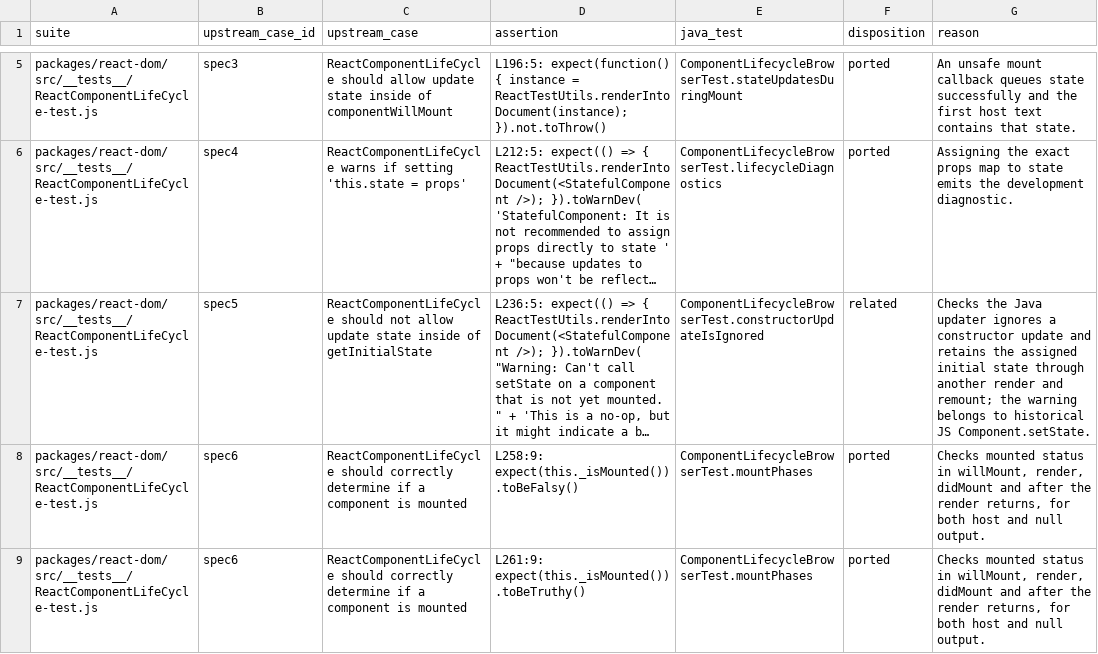
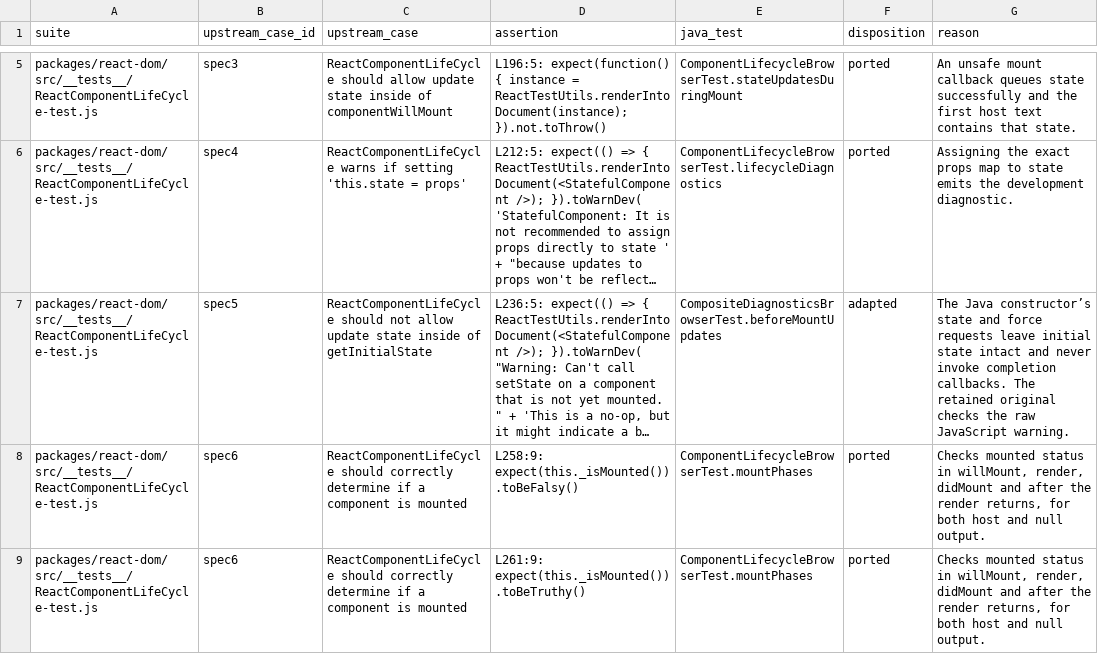
Before and after one commit to react4j/react4j, a TSV file: tools/verification/runtime/upstream/component-lifecycle-assertions.tsv, drawn as a sheet; only a part is shown, gaps mark what is left out; long unchanged cells end in …; the diff names each change by its address in the sheet, - before the commit and + after, or states it on an @@ line.

```diff
--- a/tools/verification/runtime/upstream/component-lifecycle-assertions.tsv
+++ b/tools/verification/runtime/upstream/component-lifecycle-assertions.tsv
-E7 (java_test): ComponentLifecycleBrowserTest.constructorUpdateIsIgnored
+E7 (java_test): CompositeDiagnosticsBrowserTest.beforeMountUpdates
-F7 (disposition): related
+F7 (disposition): adapted
-G7 (reason): Checks the Java updater ignores a constructor update and retains the assigned initial state through another render and remount; the warning belongs to historical JS Component.setState.
+G7 (reason): The Java constructor’s state and force requests leave initial state intact and never invoke completion callbacks. The retained original checks the raw JavaScript warning.
```
Also changed, not shown: 12 other files.
